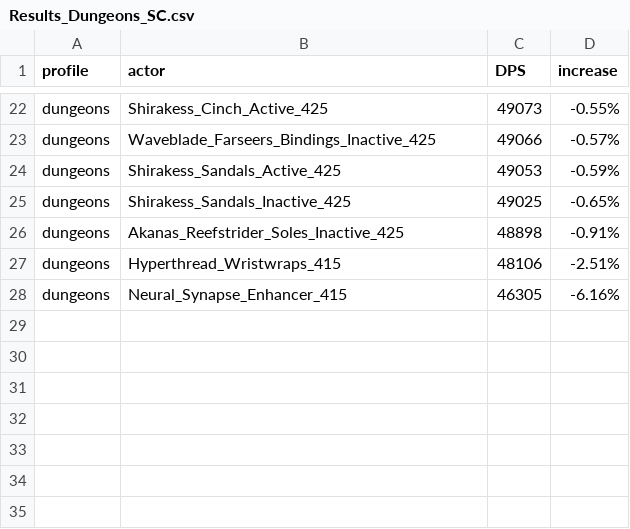
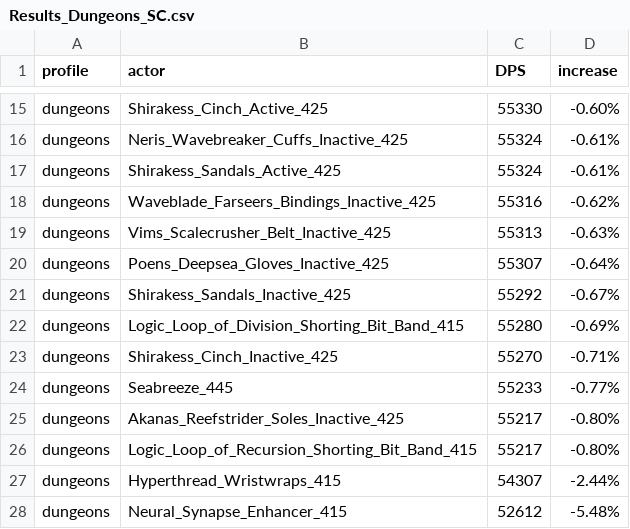
Before and after one commit to WarcraftPriests/bfa-shadow-priest, a CSV file: special-gear/Results_Dungeons_SC.csv, drawn as a sheet; only a part is shown, gaps mark what is left out; removed rows and columns are numbered as before the commit, all else as after; the diff covers the shown part only; the diff names each change by its address in the sheet, - before the commit and + after, or states it on an @@ line.

```diff
--- a/special-gear/Results_Dungeons_SC.csv
+++ b/special-gear/Results_Dungeons_SC.csv
-C15 (DPS): 49073
+C15 (DPS): 55330
-D15 (increase): -0.55%
+D15 (increase): -0.60%
-row 23: dungeons | Waveblade_Farseers_Bindings_Inactive_425 | 49066 | -0.57%
+row 16: dungeons | Neris_Wavebreaker_Cuffs_Inactive_425 | 55324 | -0.61%
-C17 (DPS): 49053
+C17 (DPS): 55324
-D17 (increase): -0.59%
+D17 (increase): -0.61%
+row 18: dungeons | Waveblade_Farseers_Bindings_Inactive_425 | 55316 | -0.62%
+row 19: dungeons | Vims_Scalecrusher_Belt_Inactive_425 | 55313 | -0.63%
+row 20: dungeons | Poens_Deepsea_Gloves_Inactive_425 | 55307 | -0.64%
-C21 (DPS): 49025
+C21 (DPS): 55292
-D21 (increase): -0.65%
+D21 (increase): -0.67%
+row 22: dungeons | Logic_Loop_of_Division_Shorting_Bit_Band_415 | 55280 | -0.69%
+row 23: dungeons | Shirakess_Cinch_Inactive_425 | 55270 | -0.71%
+row 24: dungeons | Seabreeze_445 | 55233 | -0.77%
-C25 (DPS): 48898
+C25 (DPS): 55217
-D25 (increase): -0.91%
+D25 (increase): -0.80%
+row 26: dungeons | Logic_Loop_of_Recursion_Shorting_Bit_Band_415 | 55217 | -0.80%
-C27 (DPS): 48106
+C27 (DPS): 54307
-D27 (increase): -2.51%
+D27 (increase): -2.44%
-C28 (DPS): 46305
+C28 (DPS): 52612
-D28 (increase): -6.16%
+D28 (increase): -5.48%
```
Also changed, not shown: 5 added rows, 12 removed rows and 15 edited cells elsewhere in this file, special-gear/Results_AS.csv, special-gear/Results_Dungeons_AS.csv, 14 other files.
